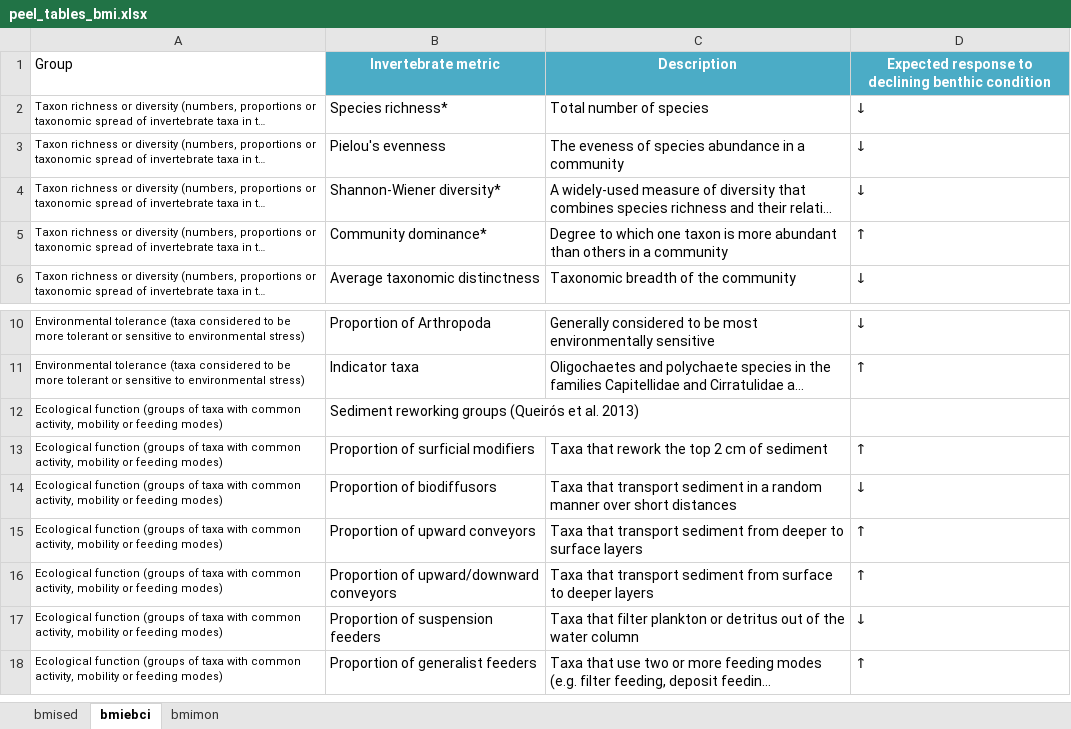
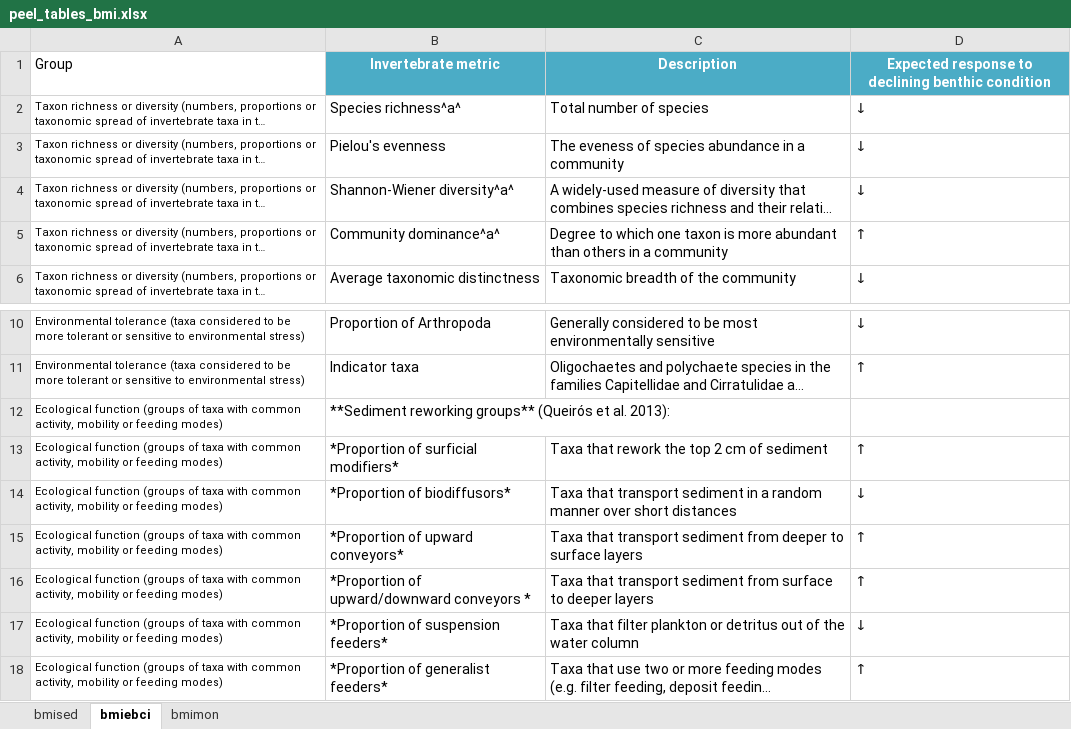
Before and after one commit to AquaticEcoDynamics/peel-book, an Excel workbook: tables/peel_tables_bmi.xlsx, sheet bmiebci, drawn as a sheet; only a part is shown, gaps mark what is left out; long unchanged cells end in …; values as stored, in another font and other column widths than the file's, no borders; the diff names each change by its address in the sheet, - before the commit and + after, or states it on an @@ line.

```diff
--- a/tables/peel_tables_bmi.xlsx (sheet bmiebci)
+++ b/tables/peel_tables_bmi.xlsx (sheet bmiebci)
-B2: Species richness*
+B2: Species richness^a^
-B4: Shannon-Wiener diversity*
+B4: Shannon-Wiener diversity^a^
-B5: Community dominance*
+B5: Community dominance^a^
-B12: Sediment reworking groups (Queirós et al. 2013)
+B12: **Sediment reworking groups** (Queirós et al. 2013):
-B13: Proportion of surficial modifiers
+B13: *Proportion of surficial modifiers*
-B14: Proportion of biodiffusors
+B14: *Proportion of biodiffusors*
-B15: Proportion of upward conveyors
+B15: *Proportion of upward conveyors*
-B16: Proportion of upward/downward conveyors
+B16: *Proportion of upward/downward conveyors *
-B17: Proportion of suspension feeders
+B17: *Proportion of suspension feeders*
-B18: Proportion of generalist feeders
+B18: *Proportion of generalist feeders*
```
Also changed, not shown: sheet bmised, tables/peel_tables_fish.xlsx, 31 other files.
